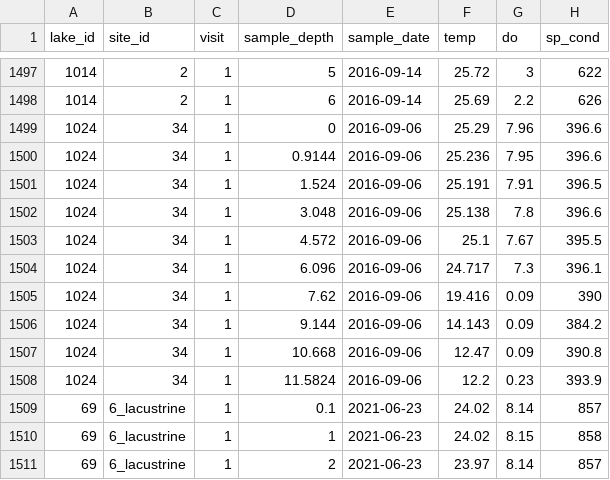
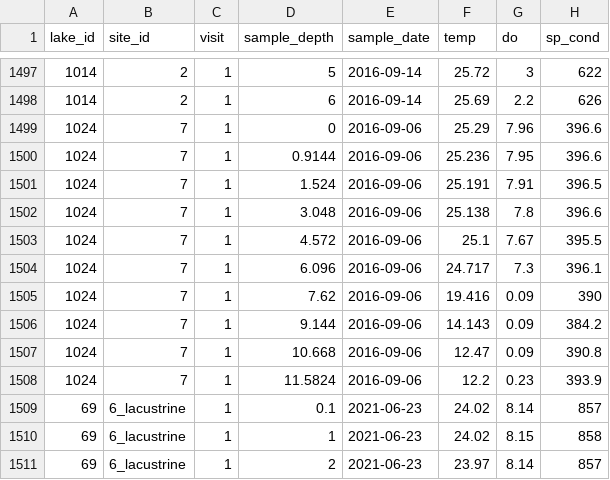
Before and after one commit to jbeaulie/surge, a CSV file: communications/manuscript/data_paper/6_depth_profiles.csv, drawn as a sheet; only a part is shown, gaps mark what is left out; the diff names each change by its address in the sheet, - before the commit and + after, or states it on an @@ line.

Commit message:
Fixing index site, depth profile, and sonde extrapolation for 2016 lake 1024. Also committing data paper figure 4 that was fixed in a previous commit. Commit to data_paper branch.

```diff
--- a/communications/manuscript/data_paper/6_depth_profiles.csv
+++ b/communications/manuscript/data_paper/6_depth_profiles.csv
-B1499:B1508 (site_id): 34
+B1499:B1508 (site_id): 7
```
Also changed, not shown: communications/manuscript/data_paper/4_emission_rate_points.csv, 7 other files.
